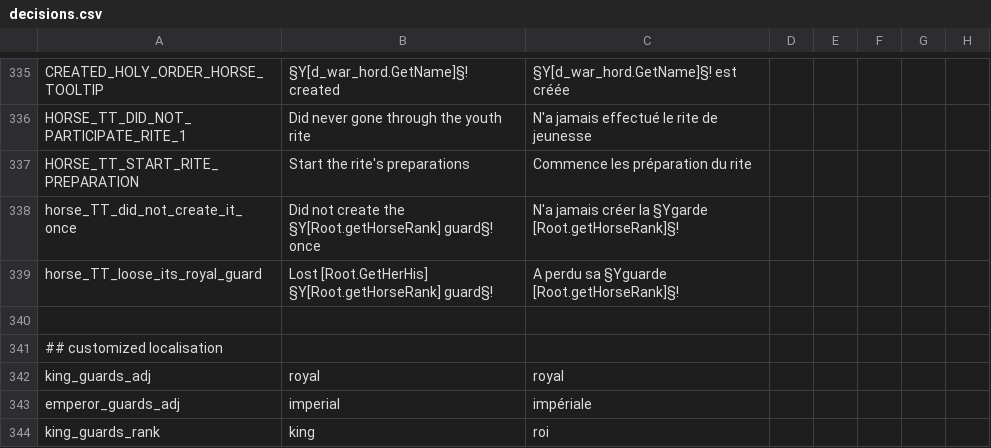
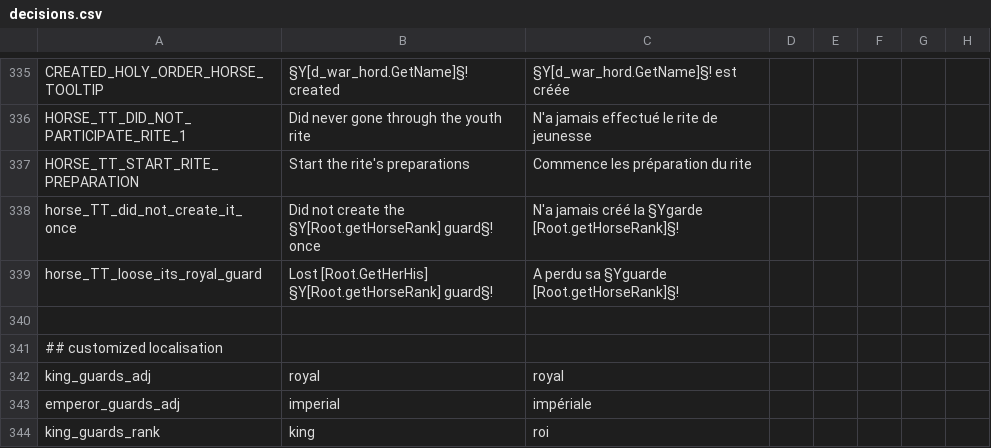
Before and after one commit to asmuro1/animals-plus, a CSV file: animals_update/localisation/decisions.csv, drawn as a sheet; only a part is shown, gaps mark what is left out; the diff names each change by its address in the sheet, - before the commit and + after, or states it on an @@ line.

```diff
--- a/animals_update/localisation/decisions.csv
+++ b/animals_update/localisation/decisions.csv
-C338: N'a jamais créer la §Ygarde…
+C338: N'a jamais créé la §Ygarde…
```
Also changed, not shown: 2 other files.
